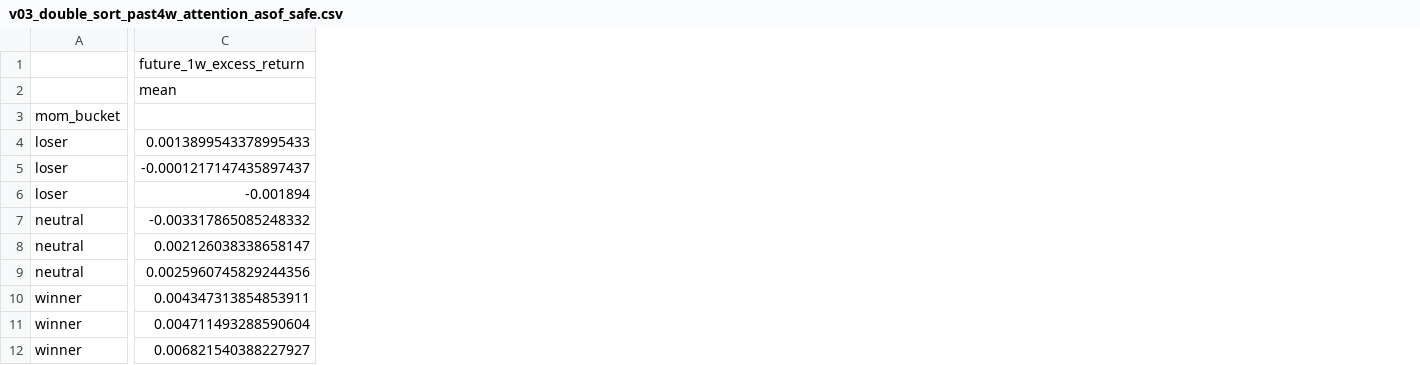
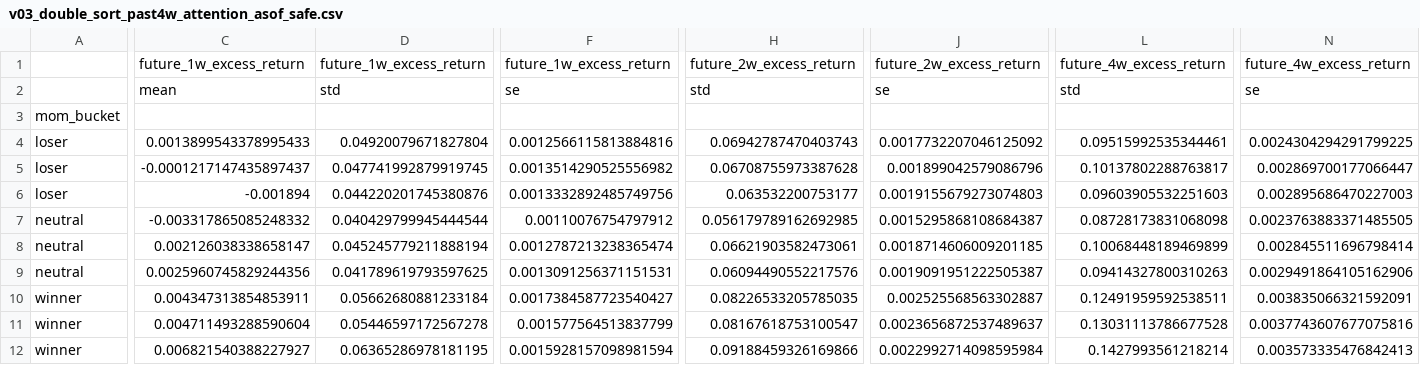
Before and after one commit to Harry970417/taiwan-attention-momentum-signal, a CSV file: results/tables/v03_double_sort_past4w_attention_asof_safe.csv, drawn as a sheet; only a part is shown, gaps mark what is left out; the diff names each change by its address in the sheet, - before the commit and + after, or states it on an @@ line.

```diff
--- a/results/tables/v03_double_sort_past4w_attention_asof_safe.csv
+++ b/results/tables/v03_double_sort_past4w_attention_asof_safe.csv
+column D, rows 1-12: future_1w_excess_return | std |  | 0.04920079671827804 | 0.047741992879919745 | 0.044220201745380876 | 0.040429799945444544 | 0.045245779211888194 | 0.041789619793597625 | 0.05662680881233184 | 0.05446597172567278 | 0.06365286978181195
+column F, rows 1-12: future_1w_excess_return | se |  | 0.0012566115813884816 | 0.0013514290525556982 | 0.0013332892485749756 | 0.00110076754797912 | 0.0012787213238365474 | 0.0013091256371151531 | 0.0017384587723540427 | 0.001577564513837799 | 0.0015928157098981594
+column H, rows 1-12: future_2w_excess_return | std |  | 0.06942787470403743 | 0.06708755973387628 | 0.063532200753177 | 0.056179789162692985 | 0.06621903582473061 | 0.06094490552217576 | 0.08226533205785035 | 0.08167618753100547 | 0.09188459326169866
+column J, rows 1-12: future_2w_excess_return | se |  | 0.0017732207046125092 | 0.001899042579086796 | 0.0019155679273074803 | 0.0015295868108684387 | 0.0018714606009201185 | 0.0019091951222505387 | 0.002525568563302887 | 0.0023656872537489637 | 0.0022992714098595984
+column L, rows 1-12: future_4w_excess_return | std |  | 0.09515992535344461 | 0.10137802288763817 | 0.09603905532251603 | 0.08728173831068098 | 0.10068448189469899 | 0.09414327800310263 | 0.12491959592538511 | 0.13031113786677528 | 0.1427993561218214
+column N, rows 1-12: future_4w_excess_return | se |  | 0.0024304294291799225 | 0.002869700177066447 | 0.002895686470227003 | 0.0023763883371485505 | 0.002845511696798414 | 0.0029491864105162906 | 0.003835066321592091 | 0.0037743607677075816 | 0.003573335476842413
```
Also changed, not shown: results/tables/asof_safe_legacy_comparison.csv, results/tables/caar_event_summary_asof_safe.csv, 21 other files.
